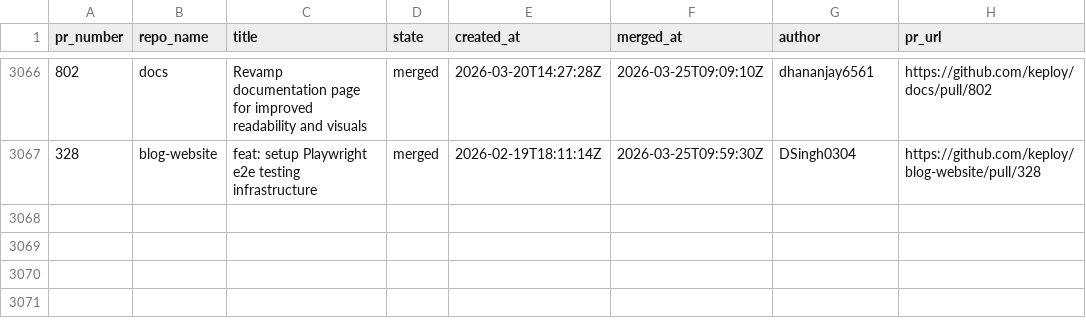
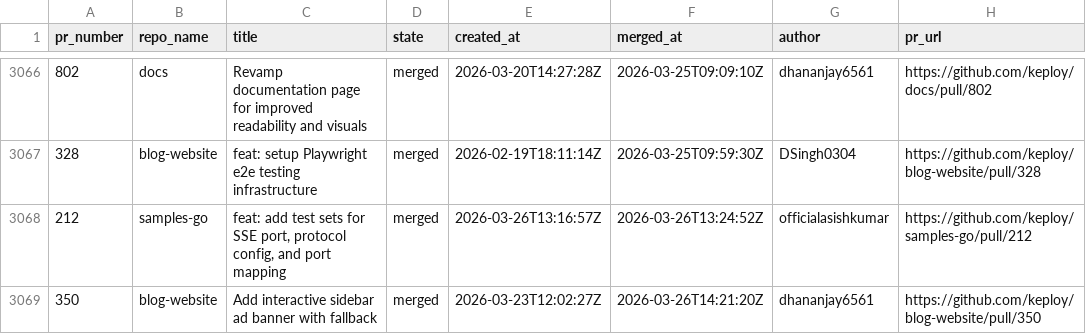
Before and after one commit to kirti763/keploy-flask-demo, a CSV file: data/merged-prs.csv, drawn as a sheet; only a part is shown, gaps mark what is left out; the diff names each change by its address in the sheet, - before the commit and + after, or states it on an @@ line.

```diff
--- a/data/merged-prs.csv
+++ b/data/merged-prs.csv
+row 3068: 212 | samples-go | feat: add test sets for SSE port, protocol config, and port mapping | merged | 2026-03-26T13:16:57Z | 2026-03-26T13:24:52Z | officialasishkumar | https://github.com/keploy/samples-go/pull/212
+row 3069: 350 | blog-website | Add interactive sidebar ad banner with fallback | merged | 2026-03-23T12:02:27Z | 2026-03-26T14:21:20Z | dhananjay6561 | https://github.com/keploy/blog-website/pull/350
```
Also changed, not shown: data/open-prs.csv.
